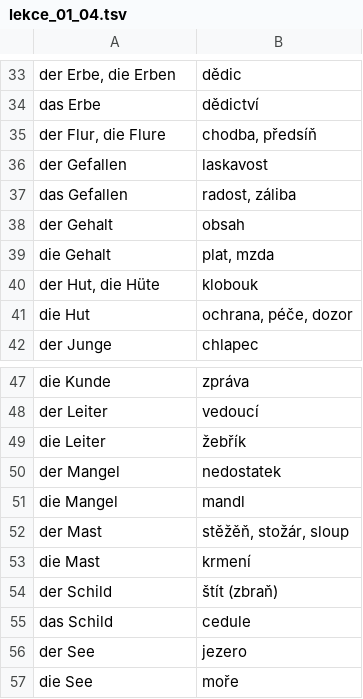
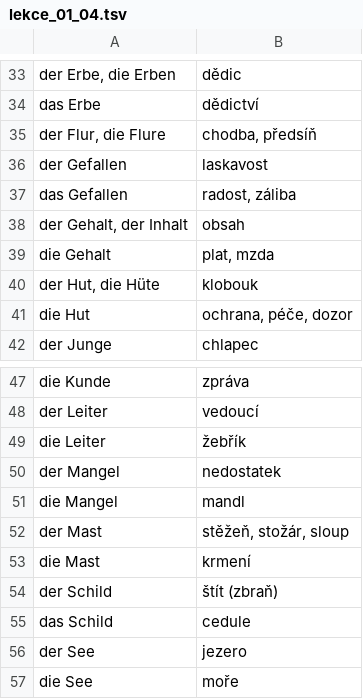
Before and after one commit to jlibovicky/practice-vocab, a TSV file: german/lekce_01_04.tsv, drawn as a sheet; only a part is shown, gaps mark what is left out.

```diff
--- a/german/lekce_01_04.tsv
+++ b/german/lekce_01_04.tsv
@@ -37,3 +37,3 @@ der Gefallen	laskavost
 das Gefallen	radost, záliba
-der Gehalt	obsah
+der Gehalt, der Inhalt	obsah
 die Gehalt	plat, mzda
@@ -51,3 +51,3 @@ der Mangel	nedostatek
 die Mangel	mandl
-der Mast	stěžěň, stožár, sloup
+der Mast	stěžeň, stožár, sloup
 die Mast	krmení
```
Also changed, not shown: german/lekce_09_12.tsv.
